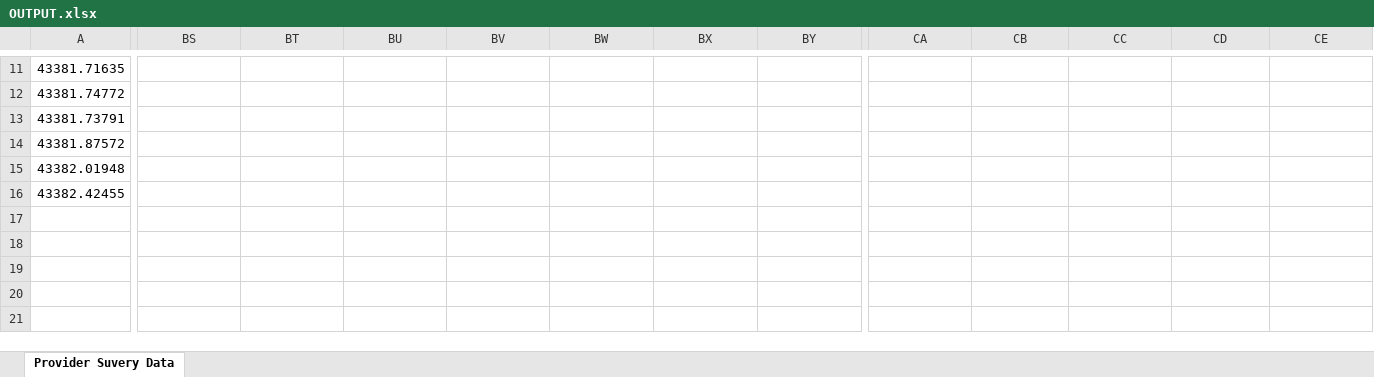
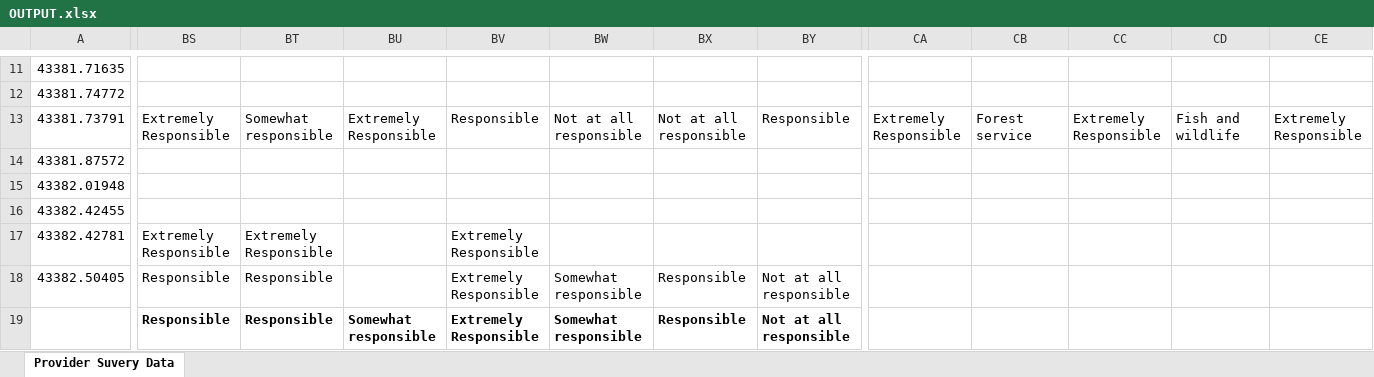
Before and after one commit to kotharan/qualtrics_data_py, an Excel workbook: Anand_Work/FallWork2018/OUTPUT.xlsx, sheet Provider Suvery Data, drawn as a sheet; only a part is shown, gaps mark what is left out; values as stored, in another font and other column widths than the file's, no borders; rows hold the shown columns only; the diff covers the shown part only; the diff names each change by its address in the sheet, - before the commit and + after, or states it on an @@ line.

```diff
--- a/Anand_Work/FallWork2018/OUTPUT.xlsx (sheet Provider Suvery Data)
+++ b/Anand_Work/FallWork2018/OUTPUT.xlsx (sheet Provider Suvery Data)
-BS13: (empty)
+BS13: Extremely Responsible
-BT13: (empty)
+BT13: Somewhat responsible
-BU13: (empty)
+BU13: Extremely Responsible
-BV13: (empty)
+BV13: Responsible
-BW13: (empty)
+BW13: Not at all responsible
-BX13: (empty)
+BX13: Not at all responsible
-BY13: (empty)
+BY13: Responsible
-CA13: (empty)
+CA13: Extremely Responsible
-CB13: (empty)
+CB13: Forest service
-CC13: (empty)
+CC13: Extremely Responsible
-CD13: (empty)
+CD13: Fish and wildlife
-CE13: (empty)
+CE13: Extremely Responsible
+row 17: 43382.42781 | Extremely Responsible | Extremely Responsible |  | Extremely Responsible
+row 18: 43382.50405 | Responsible | Responsible |  | Extremely Responsible | Somewhat responsible | Responsible | Not at all responsible
+row 19:  | Responsible | Responsible | Somewhat responsible | Extremely Responsible | Somewhat responsible | Responsible | Not at all responsible
```
Also changed, not shown: 7 added rows, 1 edited cell and cell formats elsewhere in this sheet, Anand_Work/FallWork2018/test.xlsx, 1 other file.
